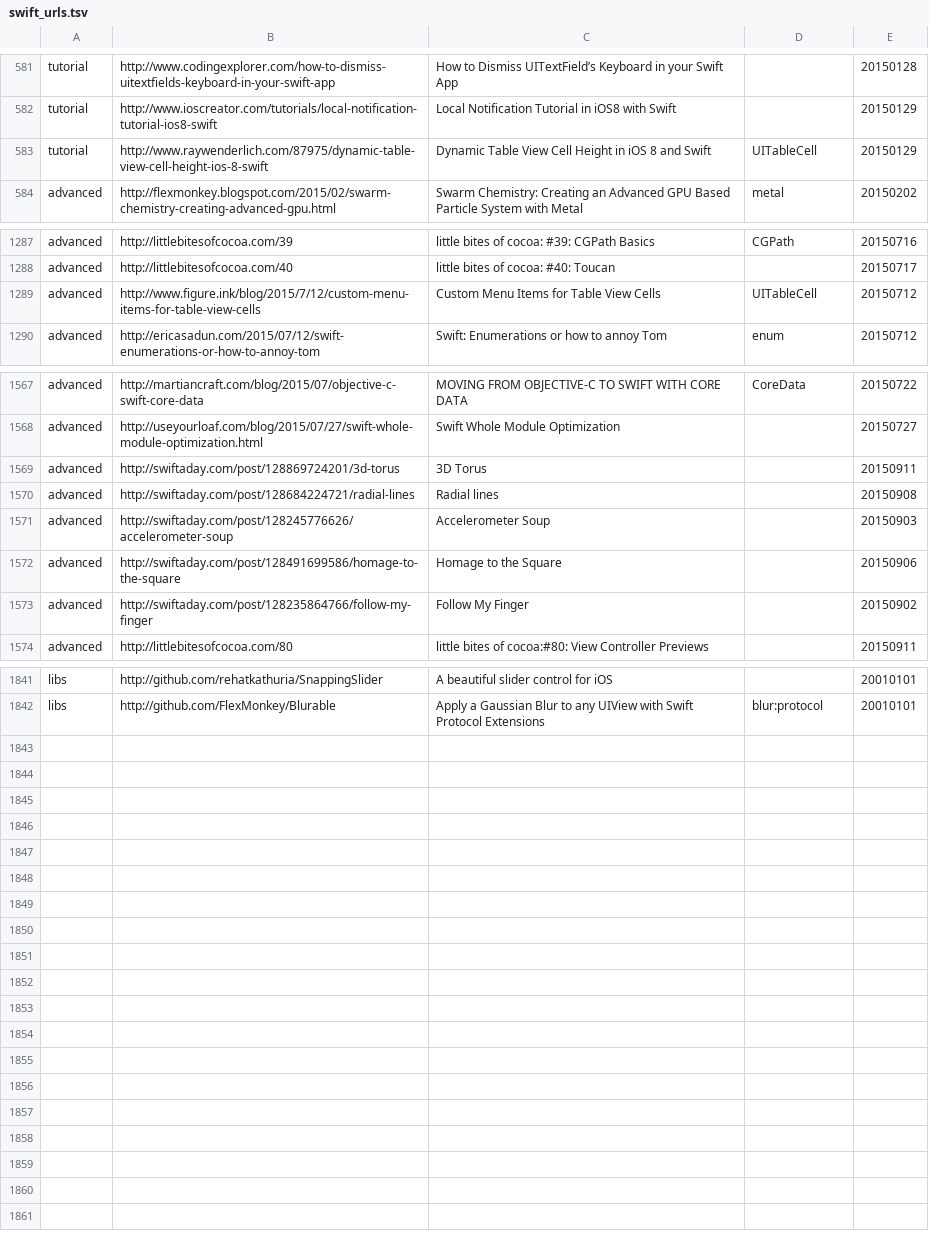
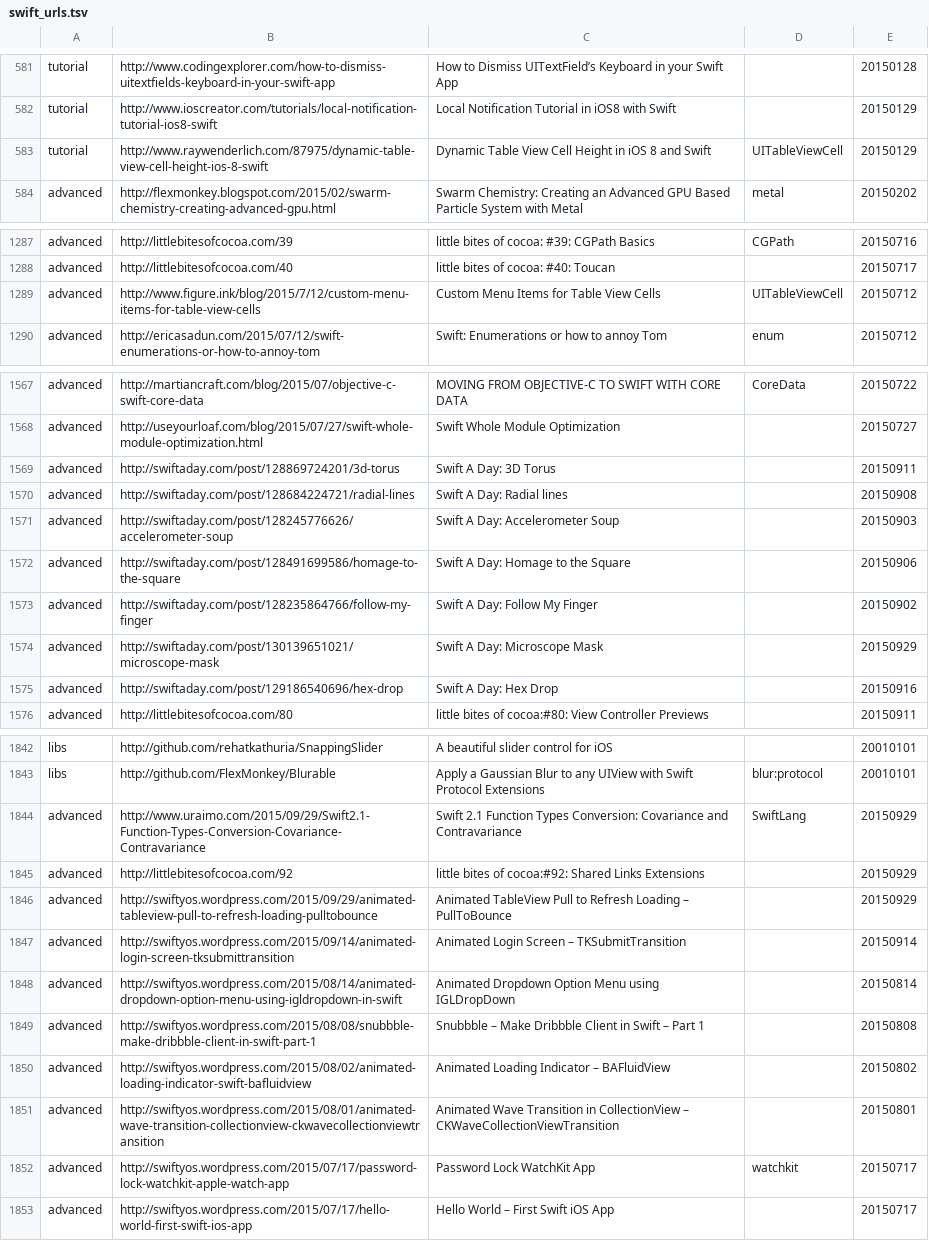
Before and after one commit to melling/SwiftResources, a TSV file: swift_urls.tsv, drawn as a sheet; only a part is shown, gaps mark what is left out; the diff covers the shown part only.

Commit message:
More urls

```diff
--- a/swift_urls.tsv
+++ b/swift_urls.tsv
@@ -582,3 +582,3 @@ tutorial	http://www.codingexplorer.com/how-to-dismiss-uitextfields-keyboard-in-y
 tutorial	http://www.ioscreator.com/tutorials/local-notification-tutorial-ios8-swift	Local Notification Tutorial in iOS8 with Swift		20150129
-tutorial	http://www.raywenderlich.com/87975/dynamic-table-view-cell-height-ios-8-swift	Dynamic Table View Cell Height in iOS 8 and Swift	UITableCell	20150129
+tutorial	http://www.raywenderlich.com/87975/dynamic-table-view-cell-height-ios-8-swift	Dynamic Table View Cell Height in iOS 8 and Swift	UITableViewCell	20150129
 advanced	http://flexmonkey.blogspot.com/2015/02/swarm-chemistry-creating-advanced-gpu.html	Swarm Chemistry: Creating an Advanced GPU Based Particle System with Metal	metal	20150202
@@ -1288,3 +1288,3 @@ advanced	http://littlebitesofcocoa.com/39	little bites of cocoa: #39: CGPath Bas
 advanced	http://littlebitesofcocoa.com/40	little bites of cocoa: #40: Toucan		20150717
-advanced	http://www.figure.ink/blog/2015/7/12/custom-menu-items-for-table-view-cells	Custom Menu Items for Table View Cells	UITableCell	20150712
+advanced	http://www.figure.ink/blog/2015/7/12/custom-menu-items-for-table-view-cells	Custom Menu Items for Table View Cells	UITableViewCell	20150712
 advanced	http://ericasadun.com/2015/07/12/swift-enumerations-or-how-to-annoy-tom	Swift: Enumerations or how to annoy Tom	enum	20150712
@@ -1568,7 +1568,9 @@ advanced	http://martiancraft.com/blog/2015/07/objective-c-swift-core-data	MOVING
 advanced	http://useyourloaf.com/blog/2015/07/27/swift-whole-module-optimization.html	Swift Whole Module Optimization		20150727
-advanced	http://swiftaday.com/post/128869724201/3d-torus	3D Torus		20150911
-advanced	http://swiftaday.com/post/128684224721/radial-lines	Radial lines		20150908
-advanced	http://swiftaday.com/post/128245776626/accelerometer-soup	Accelerometer Soup		20150903
-advanced	http://swiftaday.com/post/128491699586/homage-to-the-square	Homage to the Square		20150906
-advanced	http://swiftaday.com/post/128235864766/follow-my-finger	Follow My Finger		20150902
+advanced	http://swiftaday.com/post/128869724201/3d-torus	Swift A Day: 3D Torus		20150911
+advanced	http://swiftaday.com/post/128684224721/radial-lines	Swift A Day: Radial lines		20150908
+advanced	http://swiftaday.com/post/128245776626/accelerometer-soup	Swift A Day: Accelerometer Soup		20150903
+advanced	http://swiftaday.com/post/128491699586/homage-to-the-square	Swift A Day: Homage to the Square		20150906
+advanced	http://swiftaday.com/post/128235864766/follow-my-finger	Swift A Day: Follow My Finger		20150902
+advanced	http://swiftaday.com/post/130139651021/microscope-mask	Swift A Day: Microscope Mask		20150929
+advanced	http://swiftaday.com/post/129186540696/hex-drop	Swift A Day: Hex Drop		20150916
 advanced	http://littlebitesofcocoa.com/80	little bites of cocoa:#80: View Controller Previews		20150911
@@ -1842 +1843,11 @@ libs	http://github.com/rehatkathuria/SnappingSlider	A beautiful slider control f
 libs	http://github.com/FlexMonkey/Blurable	Apply a Gaussian Blur to any UIView with Swift Protocol Extensions	blur:protocol	20010101
+advanced	http://www.uraimo.com/2015/09/29/Swift2.1-Function-Types-Conversion-Covariance-Contravariance	Swift 2.1 Function Types Conversion: Covariance and Contravariance	SwiftLang	20150929
+advanced	http://littlebitesofcocoa.com/92	little bites of cocoa:#92: Shared Links Extensions		20150929
+advanced	http://swiftyos.wordpress.com/2015/09/29/animated-tableview-pull-to-refresh-loading-pulltobounce	Animated TableView Pull to Refresh Loading – PullToBounce		20150929
+advanced	http://swiftyos.wordpress.com/2015/09/14/animated-login-screen-tksubmittransition	Animated Login Screen – TKSubmitTransition		20150914
+advanced	http://swiftyos.wordpress.com/2015/08/14/animated-dropdown-option-menu-using-igldropdown-in-swift	Animated Dropdown Option Menu using IGLDropDown		20150814
+advanced	http://swiftyos.wordpress.com/2015/08/08/snubbble-make-dribbble-client-in-swift-part-1	Snubbble – Make Dribbble Client in Swift – Part 1		20150808
+advanced	http://swiftyos.wordpress.com/2015/08/02/animated-loading-indicator-swift-bafluidview	Animated Loading Indicator – BAFluidView		20150802
+advanced	http://swiftyos.wordpress.com/2015/08/01/animated-wave-transition-collectionview-ckwavecollectionviewtransition	Animated Wave Transition in CollectionView – CKWaveCollectionViewTransition		20150801
+advanced	http://swiftyos.wordpress.com/2015/07/17/password-lock-watchkit-apple-watch-app	Password Lock WatchKit App	watchkit	20150717
+advanced	http://swiftyos.wordpress.com/2015/07/17/hello-world-first-swift-ios-app	Hello World – First Swift iOS App		20150717
```
Also changed, not shown: 1 edited cell elsewhere in this file.
